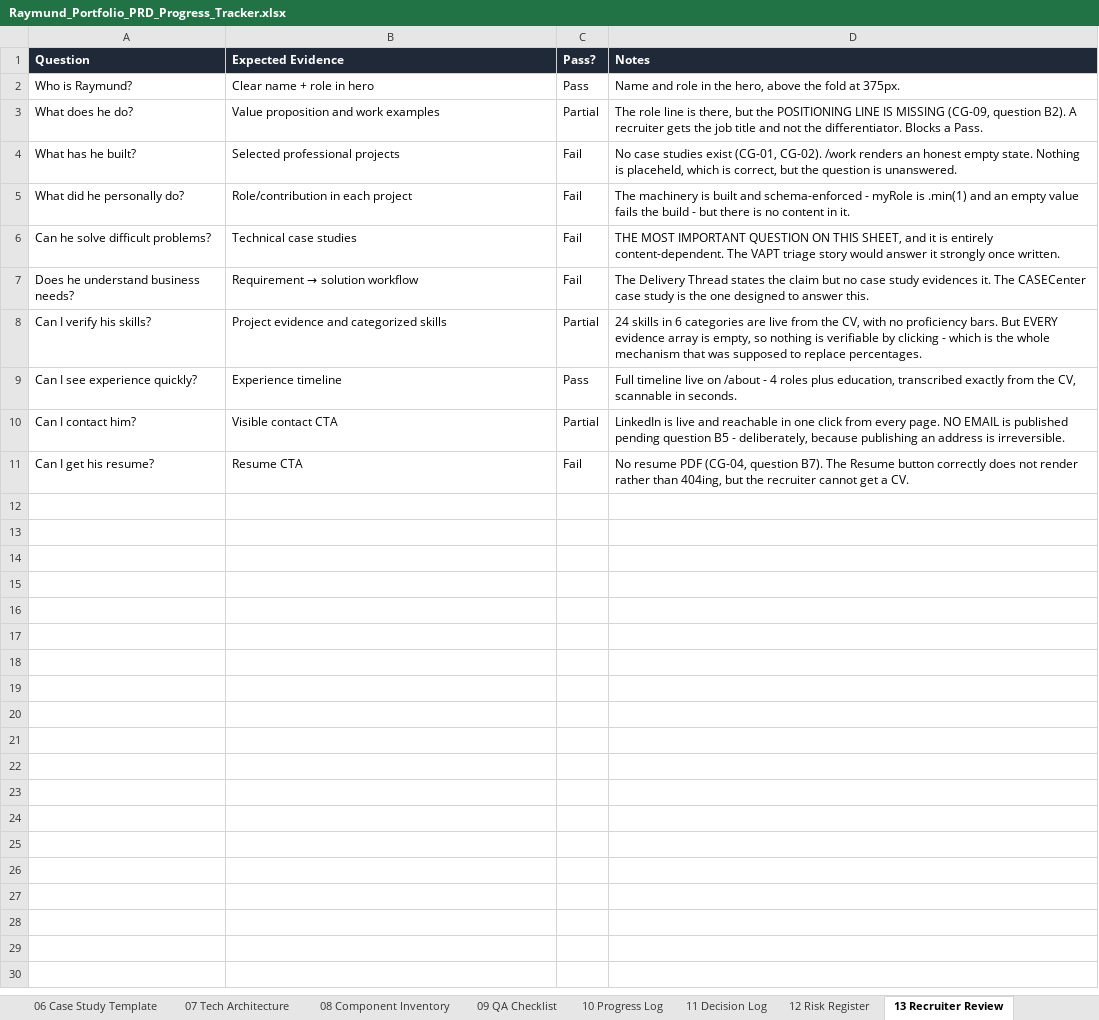
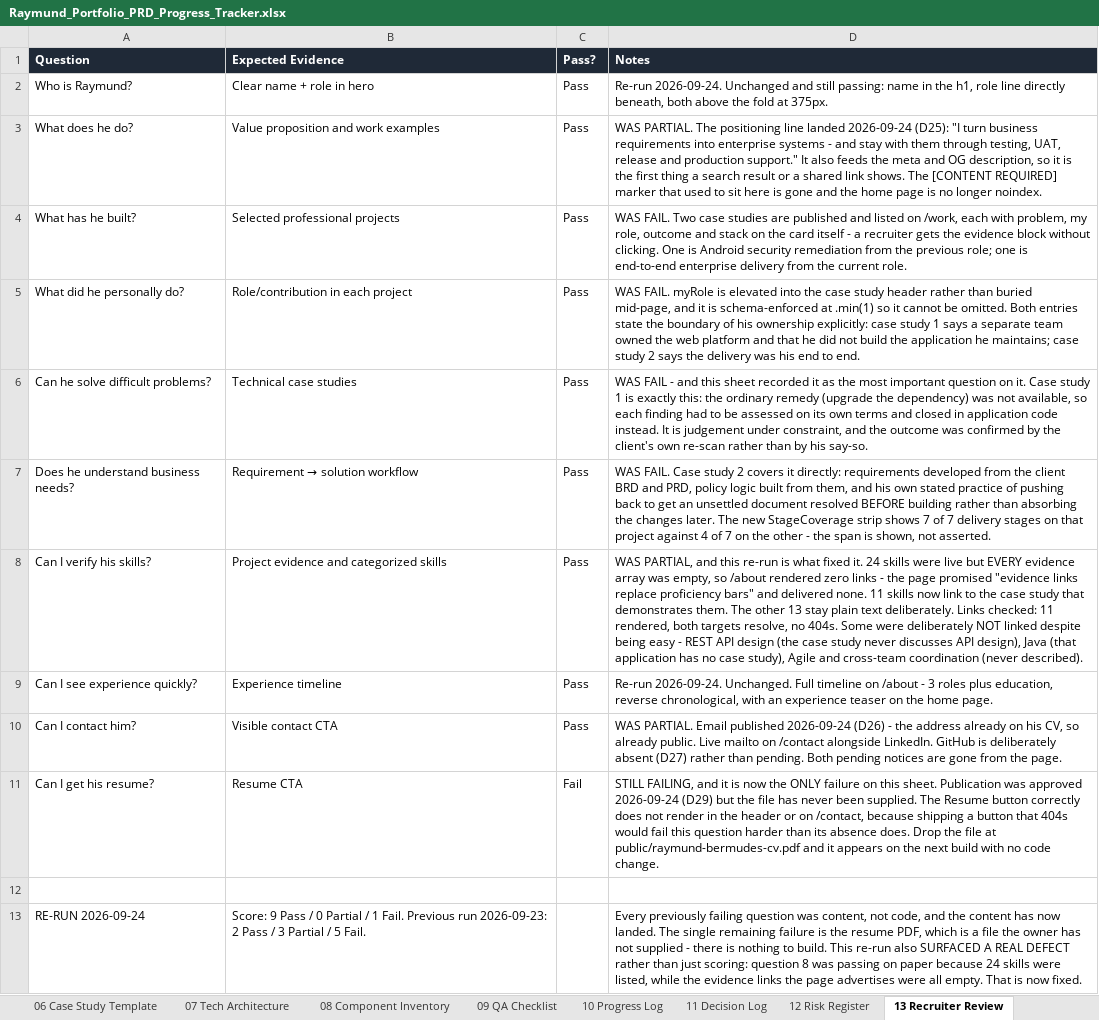
Before and after one commit to rrcreations69/ClaudePortfolio, an Excel workbook: Raymund_Portfolio_PRD_Progress_Tracker.xlsx, sheet 13 Recruiter Review, drawn as a sheet; values as stored, in another font and other column widths than the file's, no borders; the diff names each change by its address in the sheet, - before the commit and + after, or states it on an @@ line.

```diff
--- a/Raymund_Portfolio_PRD_Progress_Tracker.xlsx (sheet 13 Recruiter Review)
+++ b/Raymund_Portfolio_PRD_Progress_Tracker.xlsx (sheet 13 Recruiter Review)
-D2 (Notes): Name and role in the hero, above the…
+D2 (Notes): Re-run 2026-09-24. Unchanged and still passing: name in the h1, role line directly beneath, both above the…
-C3 (Pass?): Partial
+C3 (Pass?): Pass
-D3 (Notes): The role line is there, but the POSITIONING LINE IS MISSING (CG-09, question B2). A recruiter gets the job title and not the differentiator. Blocks a Pass.
+D3 (Notes): WAS PARTIAL. The positioning line landed 2026-09-24 (D25): "I turn business requirements into enterprise systems - and stay with them through testing, UAT, release and production support." It also feeds the meta and OG description, so it is the first thing a search result or a shared link shows. The [CONTENT REQUIRED] marker that used to sit here is gone and the home page is no longer noindex.
-C4:C7 (Pass?): Fail
+C4:C7 (Pass?): Pass
-D4 (Notes): No case studies exist (CG-01, CG-02). /work renders an honest empty state. Nothing is placeheld, which is correct, but the question is unanswered.
+D4 (Notes): WAS FAIL. Two case studies are published and listed on /work, each with problem, my role, outcome and stack on the card itself - a recruiter gets the evidence block without clicking. One is Android security remediation from the previous role; one is end-to-end enterprise delivery from the current role.
-D5 (Notes): The machinery is built and schema-enforced - myRole is .min(1) and an empty value fails the build - but there is no content in it.
+D5 (Notes): WAS FAIL. myRole is elevated into the case study header rather than buried mid-page, and it is schema-enforced at .min(1) so it cannot be omitted. Both entries state the boundary of his ownership explicitly: case study 1 says a separate team owned the web platform and that he did not build the application he maintains; case study 2 says the delivery was his end to end.
-D6 (Notes): THE MOST IMPORTANT QUESTION ON THIS SHEET, and it is entirely content-dependent. The VAPT triage story would answer it strongly once written.
+D6 (Notes): WAS FAIL - and this sheet recorded it as the most important question on it. Case study 1 is exactly this: the ordinary remedy (upgrade the dependency) was not available, so each finding had to be assessed on its own terms and closed in application code instead. It is judgement under constraint, and the outcome was confirmed by the client's own re-scan rather than by his say-so.
-D7 (Notes): The Delivery Thread states the claim but no case study evidences it. The CASECenter case study is the one designed to answer this.
+D7 (Notes): WAS FAIL. Case study 2 covers it directly: requirements developed from the client BRD and PRD, policy logic built from them, and his own stated practice of pushing back to get an unsettled document resolved BEFORE building rather than absorbing the changes later. The new StageCoverage strip shows 7 of 7 delivery stages on that project against 4 of 7 on the other - the span is shown, not asserted.
-C8 (Pass?): Partial
+C8 (Pass?): Pass
-D8 (Notes): 24 skills in 6 categories are live from the CV, with no proficiency bars. But EVERY evidence array is empty, so nothing is verifiable by clicking - which is the whole mechanism that was supposed to replace percentages.
+D8 (Notes): WAS PARTIAL, and this re-run is what fixed it. 24 skills were live but EVERY evidence array was empty, so /about rendered zero links - the page promised "evidence links replace proficiency bars" and delivered none. 11 skills now link to the case study that demonstrates them. The other 13 stay plain text deliberately. Links checked: 11 rendered, both targets resolve, no 404s. Some were deliberately NOT linked despite being easy - REST API design (the case study never discusses API design), Java (that application has no case study), Agile and cross-team coordination (never described).
-D9 (Notes): Full timeline live on /about - 4 roles plus education, transcribed exactly from the CV, scannable in seconds.
+D9 (Notes): Re-run 2026-09-24. Unchanged. Full timeline on /about - 3 roles plus education, reverse chronological, with an experience teaser on the home page.
-C10 (Pass?): Partial
+C10 (Pass?): Pass
-D10 (Notes): LinkedIn is live and reachable in one click from every page. NO EMAIL is published pending question B5 - deliberately, because publishing an address is irreversible.
+D10 (Notes): WAS PARTIAL. Email published 2026-09-24 (D26) - the address already on his CV, so already public. Live mailto on /contact alongside LinkedIn. GitHub is deliberately absent (D27) rather than pending. Both pending notices are gone from the page.
-D11 (Notes): No resume PDF (CG-04, question B7). The Resume button correctly does not render rather than 404ing, but the recruiter cannot get a CV.
+D11 (Notes): STILL FAILING, and it is now the ONLY failure on this sheet. Publication was approved 2026-09-24 (D29) but the file has never been supplied. The Resume button correctly does not render in the header or on /contact, because shipping a button that 404s would fail this question harder than its absence does. Drop the file at public/raymund-bermudes-cv.pdf and it appears on the next build with no code change.
+row 12: (empty)
+row 13: RE-RUN 2026-09-24 | Score: 9 Pass / 0 Partial / 1 Fail. Previous run 2026-09-23: 2 Pass / 3 Partial / 5 Fail. |  | Every previously failing question was content, not code, and the content has now landed. The single remaining failure is the resume PDF, which is a file the owner has not supplied - there is nothing to build. This re-run also SURFACED A REAL DEFECT rather than just scoring: question 8 was passing on paper because 24 skills were listed, while the evidence links the page advertises were all empty. That is now fixed.
```
Also changed, not shown: 7 other files.
